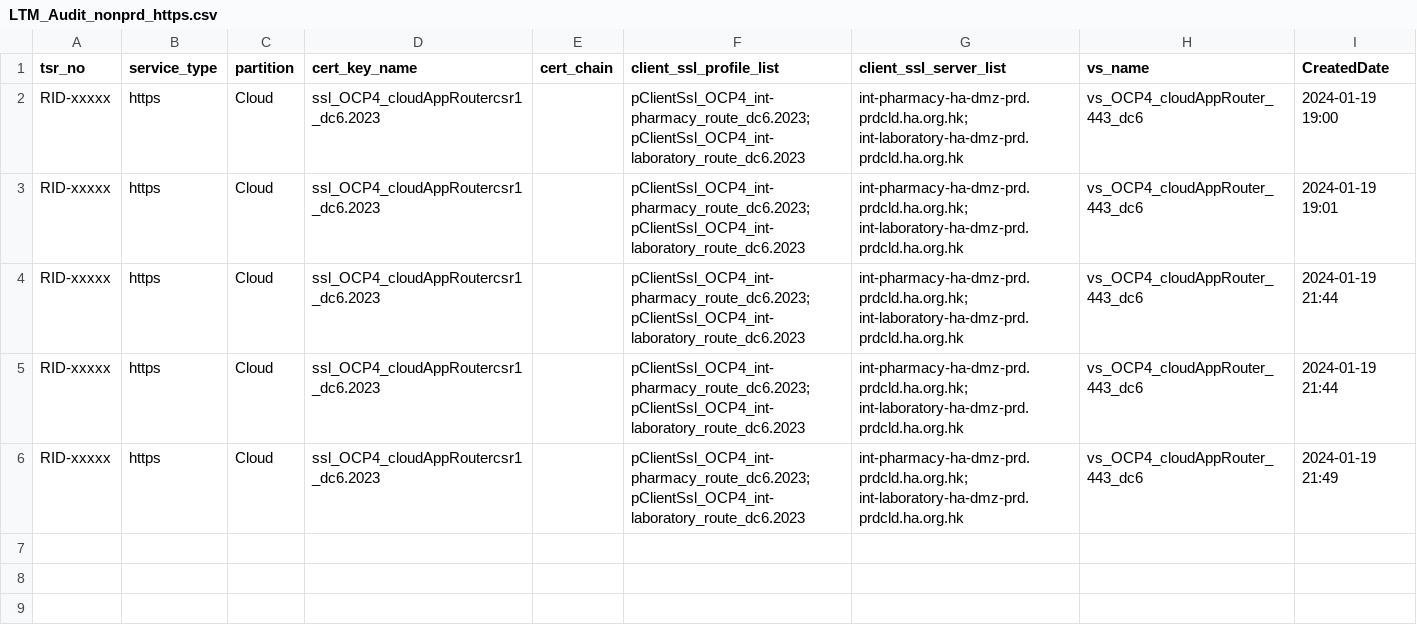
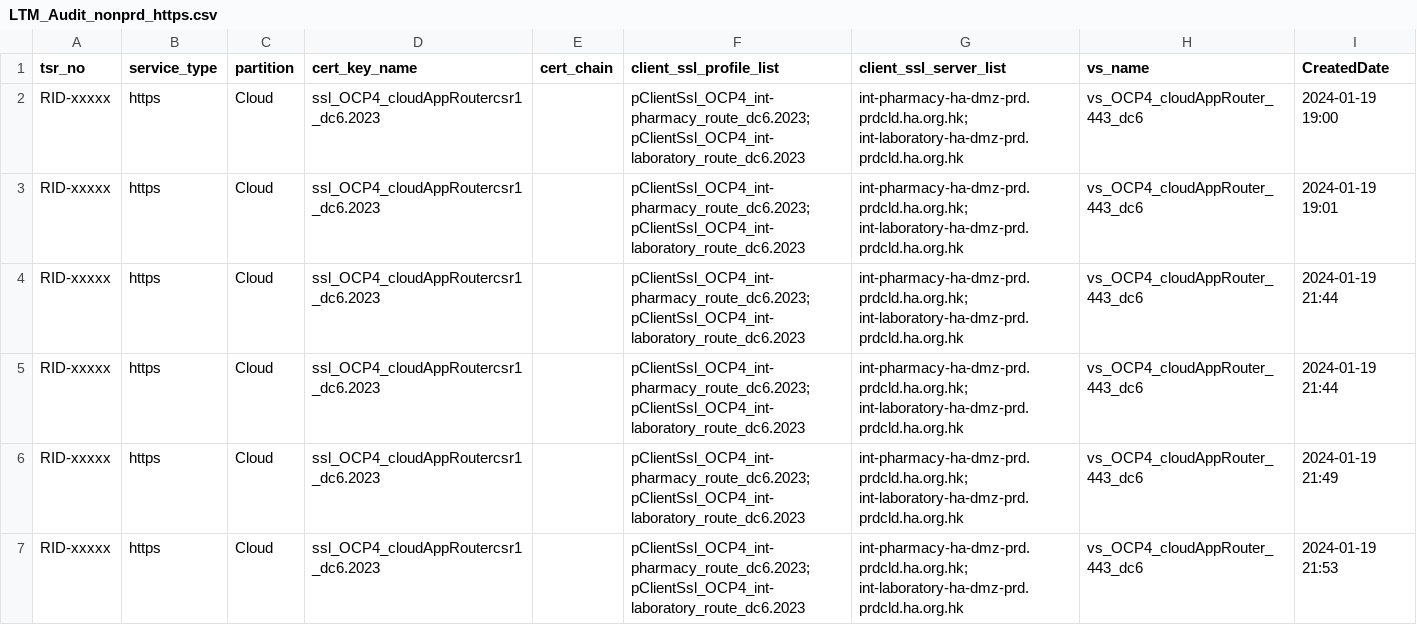
Before and after one commit to igslxylon/HA_F5_LTM_Automate, a CSV file: LTM_Audit_nonprd_https.csv, drawn as a sheet.

Commit message:
Audit for tsr_no: RID-xxxxx at 2024-01-19 21:54

```diff
--- a/LTM_Audit_nonprd_https.csv
+++ b/LTM_Audit_nonprd_https.csv
@@ -6 +6,2 @@ RID-xxxxx,https,Cloud,ssl_OCP4_cloudAppRoutercsr1_dc6.2023,,pClientSsl_OCP4_int-
 RID-xxxxx,https,Cloud,ssl_OCP4_cloudAppRoutercsr1_dc6.2023,,pClientSsl_OCP4_int-pharmacy_route_dc6.2023; pClientSsl_OCP4_int-laboratory_route_dc6.2023,int-pharmacy-ha-dmz-prd.prdcld.ha.org.hk; int-laboratory-ha-dmz-prd.prdcld.ha.org.hk,vs_OCP4_cloudAppRouter_443_dc6,2024-01-19 21:49
+RID-xxxxx,https,Cloud,ssl_OCP4_cloudAppRoutercsr1_dc6.2023,,pClientSsl_OCP4_int-pharmacy_route_dc6.2023; pClientSsl_OCP4_int-laboratory_route_dc6.2023,int-pharmacy-ha-dmz-prd.prdcld.ha.org.hk; int-laboratory-ha-dmz-prd.prdcld.ha.org.hk,vs_OCP4_cloudAppRouter_443_dc6,2024-01-19 21:53
```
